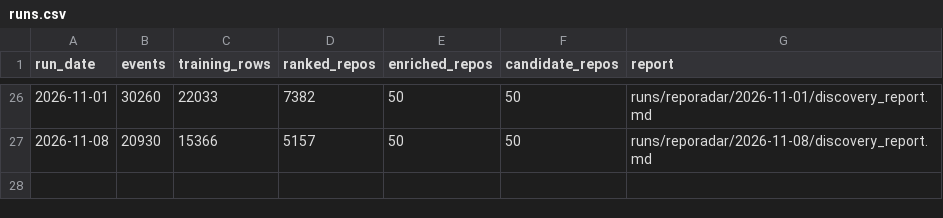
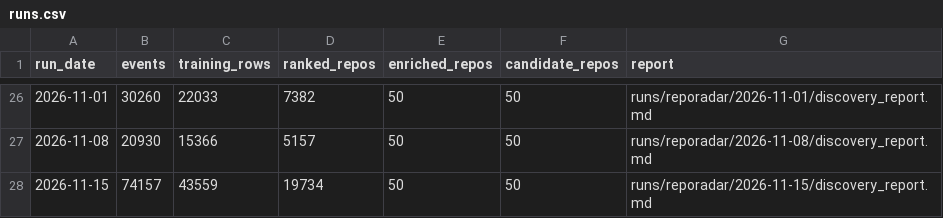
Before and after one commit to harshithaakkineni20/reporadar, a CSV file: data/history/runs.csv, drawn as a sheet; only a part is shown, gaps mark what is left out; the diff names each change by its address in the sheet, - before the commit and + after, or states it on an @@ line.

```diff
--- a/data/history/runs.csv
+++ b/data/history/runs.csv
+row 28: 2026-11-15 | 74157 | 43559 | 19734 | 50 | 50 | runs/reporadar/2026-11-15/discovery_report.md
```
Also changed, not shown: 1 other file.
